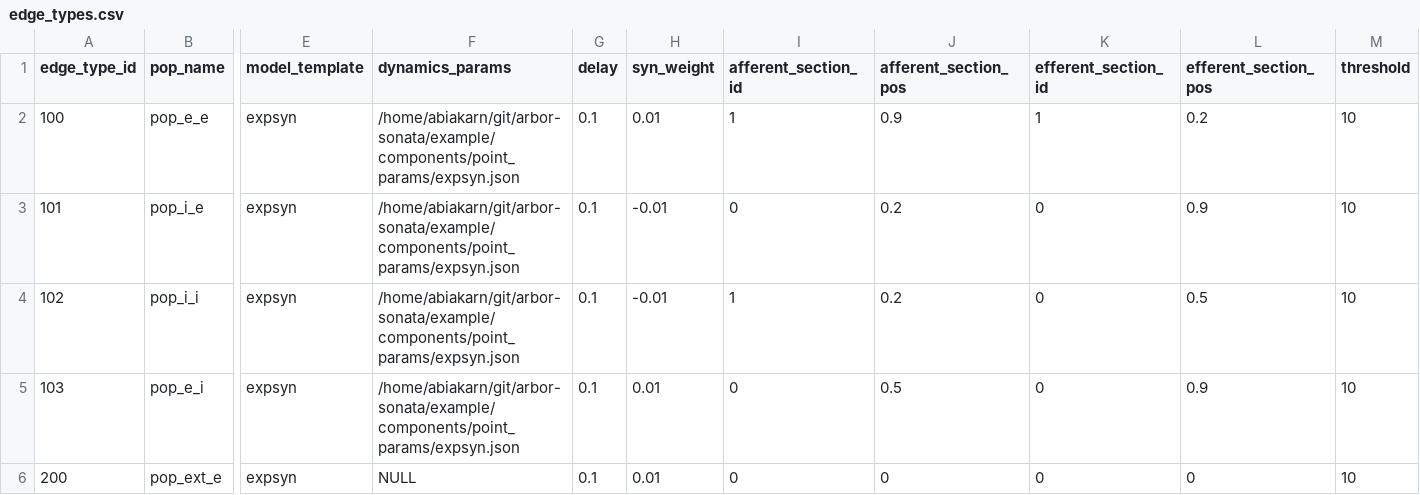
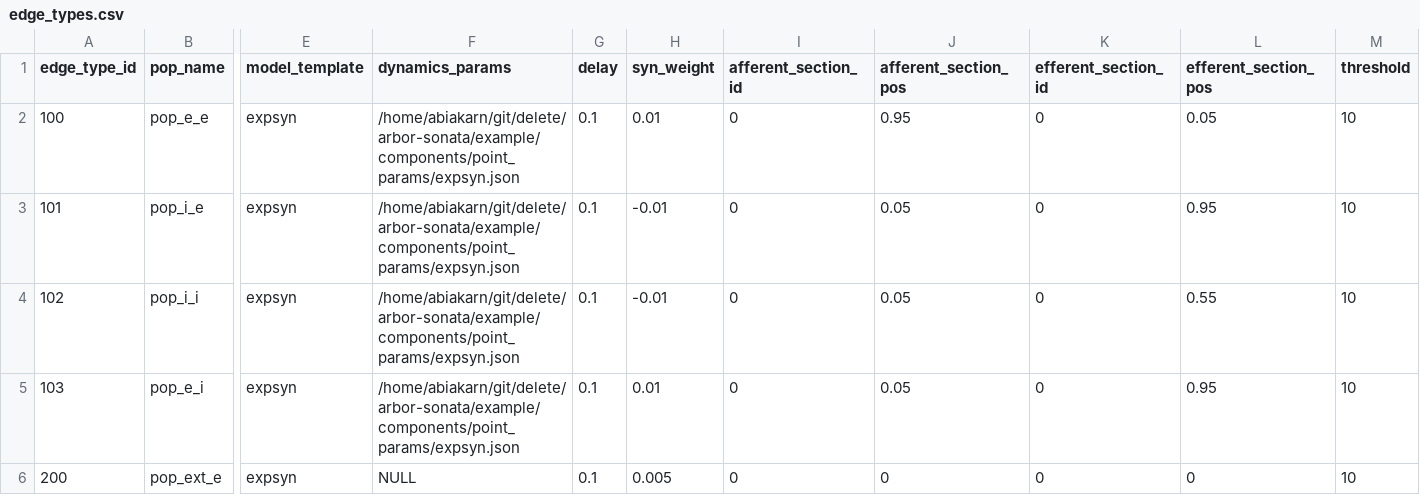
Before and after one commit to noraabiakar/arbor-sonata, a CSV file: example/network/edge_types.csv, drawn as a sheet; only a part is shown, gaps mark what is left out; the diff names each change by its address in the sheet, - before the commit and + after, or states it on an @@ line.

Commit message:
Update to match Arbor 392fe62fefe832e0d459e9019b8ee0ca5e7c6f03

```diff
--- a/example/network/edge_types.csv
+++ b/example/network/edge_types.csv
-F2:F5 (dynamics_params): /home/abiakarn/git/arbor-sonata/example/components/point_params/expsyn.json
+F2:F5 (dynamics_params): /home/abiakarn/git/delete/arbor-sonata/example/components/point_params/expsyn.json
-I2 (afferent_section_id): 1
+I2 (afferent_section_id): 0
-J2 (afferent_section_pos): 0.9
+J2 (afferent_section_pos): 0.95
-K2 (efferent_section_id): 1
+K2 (efferent_section_id): 0
-L2 (efferent_section_pos): 0.2
+L2 (efferent_section_pos): 0.05
-J3:J4 (afferent_section_pos): 0.2
+J3:J4 (afferent_section_pos): 0.05
-L3 (efferent_section_pos): 0.9
+L3 (efferent_section_pos): 0.95
-I4 (afferent_section_id): 1
+I4 (afferent_section_id): 0
-L4 (efferent_section_pos): 0.5
+L4 (efferent_section_pos): 0.55
-J5 (afferent_section_pos): 0.5
+J5 (afferent_section_pos): 0.05
-L5 (efferent_section_pos): 0.9
+L5 (efferent_section_pos): 0.95
-H6 (syn_weight): 0.01
+H6 (syn_weight): 0.005
```
Also changed, not shown: example/network/node_types.csv, 7 other files.
